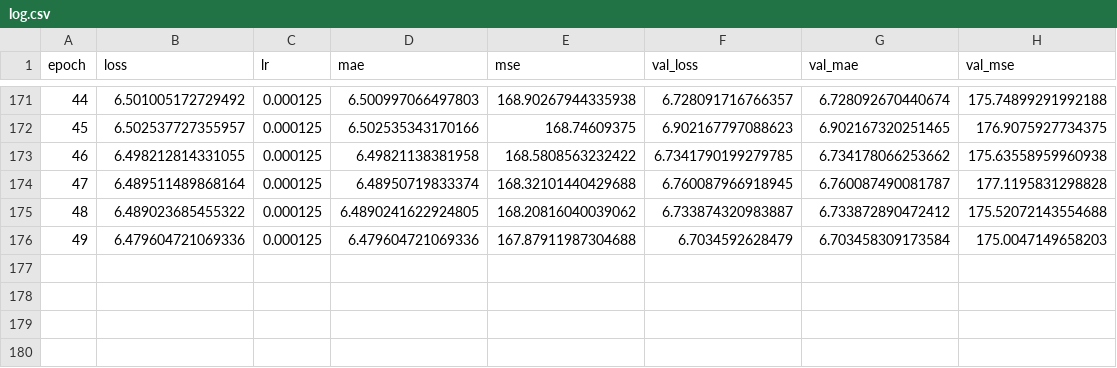
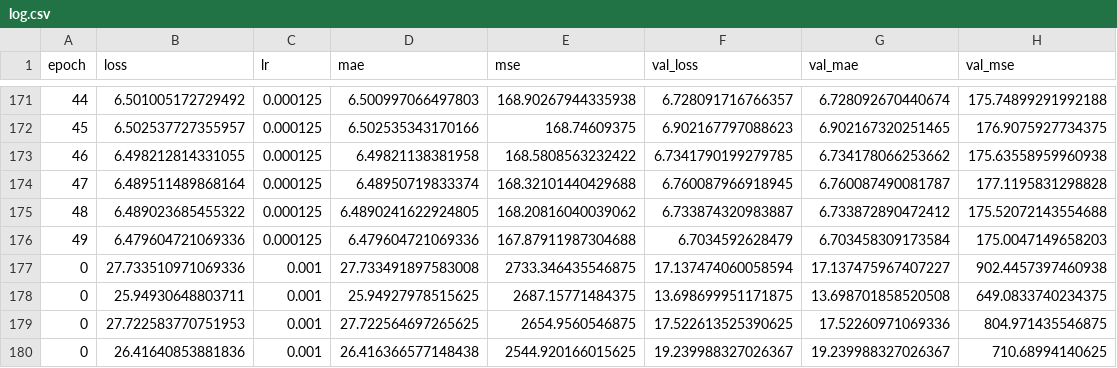
Before and after one commit to ivdorelian/weamyl-lstm, a CSV file: log.csv, drawn as a sheet; only a part is shown, gaps mark what is left out.

```diff
--- a/log.csv
+++ b/log.csv
@@ -176 +176,5 @@ epoch;loss;lr;mae;mse;val_loss;val_mae;val_mse
 49;6.479604721069336;0.000125;6.479604721069336;167.87911987304688;6.7034592628479;6.703458309173584;175.0047149658203
+0;27.733510971069336;0.001;27.733491897583008;2733.346435546875;17.137474060058594;17.137475967407227;902.4457397460938
+0;25.94930648803711;0.001;25.94927978515625;2687.15771484375;13.698699951171875;13.698701858520508;649.0833740234375
+0;27.722583770751953;0.001;27.722564697265625;2654.9560546875;17.522613525390625;17.52260971069336;804.971435546875
+0;26.41640853881836;0.001;26.416366577148438;2544.920166015625;19.239988327026367;19.239988327026367;710.68994140625
```
Also changed, not shown: 3 other files.
